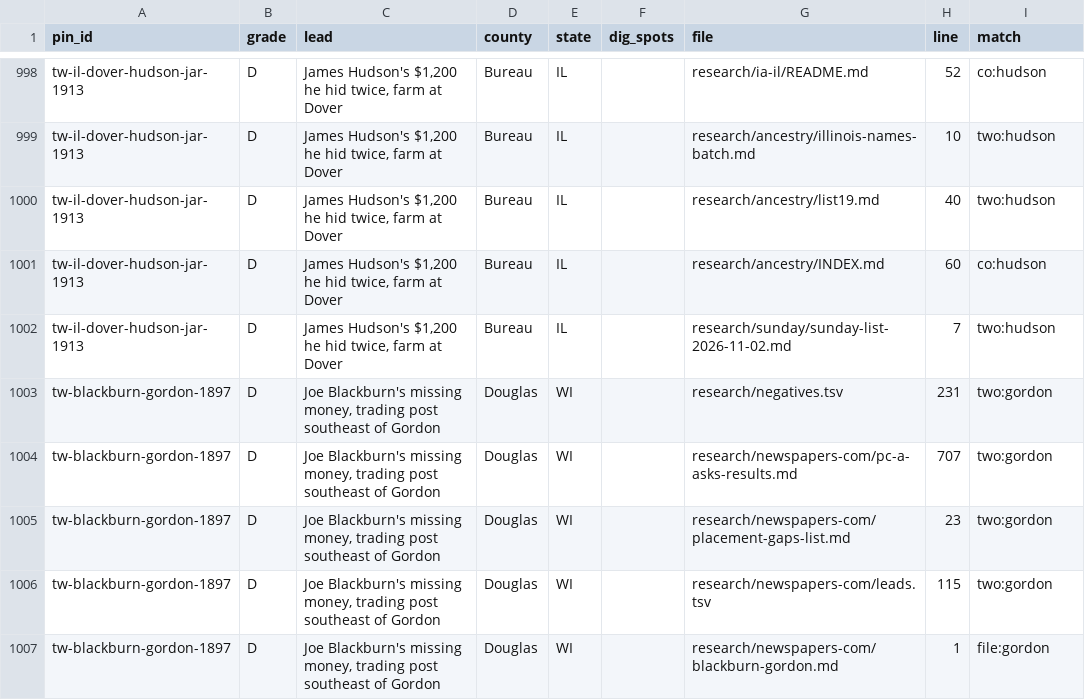
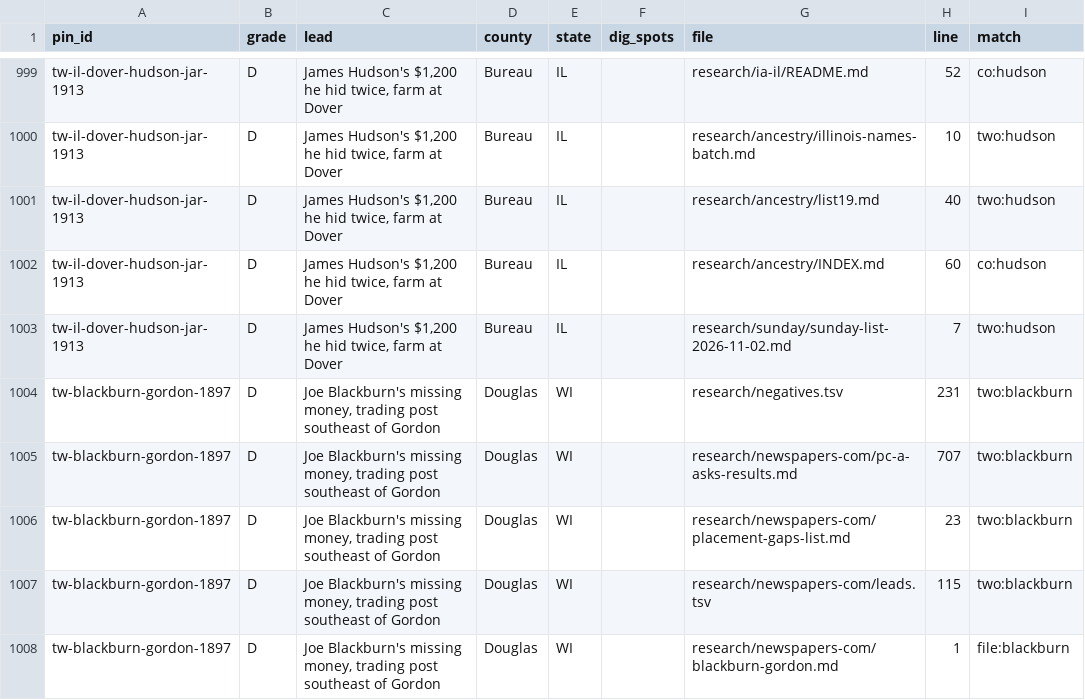
Before and after one commit to benf05ter/gold-atlas, a TSV file: research/index-by-pin.tsv, drawn as a sheet; only a part is shown, gaps mark what is left out; the diff covers the shown part only.

```diff
--- a/research/index-by-pin.tsv
+++ b/research/index-by-pin.tsv
@@ -1002,6 +1003,6 @@ tw-il-dover-hudson-jar-1913	D	James Hudson's $1,200 he hid twice, farm at Dover
 tw-il-dover-hudson-jar-1913	D	James Hudson's $1,200 he hid twice, farm at Dover	Bureau	IL		research/sunday/sunday-list-2026-11-02.md	7	two:hudson
-tw-blackburn-gordon-1897	D	Joe Blackburn's missing money, trading post southeast of Gordon	Douglas	WI		research/negatives.tsv	231	two:gordon
-tw-blackburn-gordon-1897	D	Joe Blackburn's missing money, trading post southeast of Gordon	Douglas	WI		research/newspapers-com/pc-a-asks-results.md	707	two:gordon
-tw-blackburn-gordon-1897	D	Joe Blackburn's missing money, trading post southeast of Gordon	Douglas	WI		research/newspapers-com/placement-gaps-list.md	23	two:gordon
-tw-blackburn-gordon-1897	D	Joe Blackburn's missing money, trading post southeast of Gordon	Douglas	WI		research/newspapers-com/leads.tsv	115	two:gordon
-tw-blackburn-gordon-1897	D	Joe Blackburn's missing money, trading post southeast of Gordon	Douglas	WI		research/newspapers-com/blackburn-gordon.md	1	file:gordon
+tw-blackburn-gordon-1897	D	Joe Blackburn's missing money, trading post southeast of Gordon	Douglas	WI		research/negatives.tsv	231	two:blackburn
+tw-blackburn-gordon-1897	D	Joe Blackburn's missing money, trading post southeast of Gordon	Douglas	WI		research/newspapers-com/pc-a-asks-results.md	707	two:blackburn
+tw-blackburn-gordon-1897	D	Joe Blackburn's missing money, trading post southeast of Gordon	Douglas	WI		research/newspapers-com/placement-gaps-list.md	23	two:blackburn
+tw-blackburn-gordon-1897	D	Joe Blackburn's missing money, trading post southeast of Gordon	Douglas	WI		research/newspapers-com/leads.tsv	115	two:blackburn
+tw-blackburn-gordon-1897	D	Joe Blackburn's missing money, trading post southeast of Gordon	Douglas	WI		research/newspapers-com/blackburn-gordon.md	1	file:blackburn
```
Also changed, not shown: 2 added rows and 10 edited cells elsewhere in this file, 3 other files.
